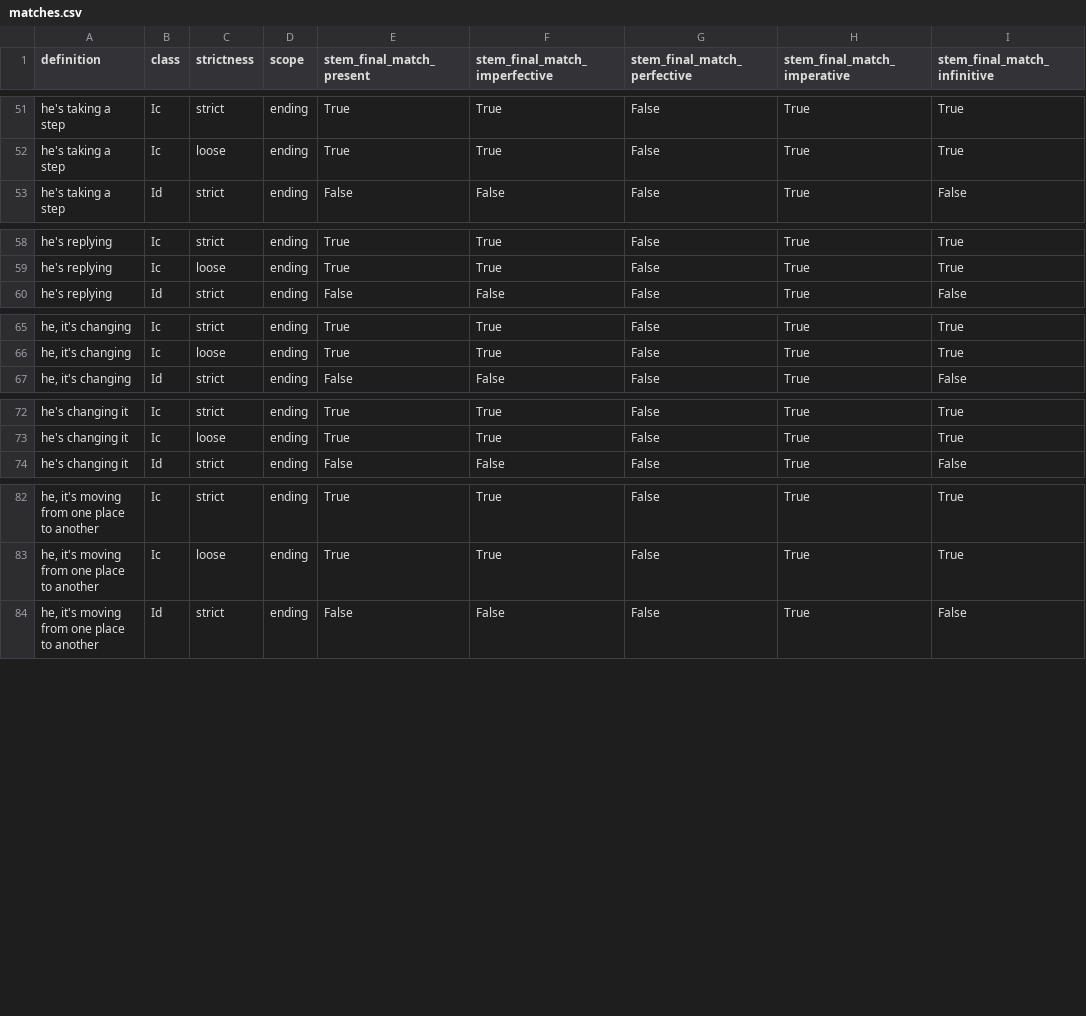
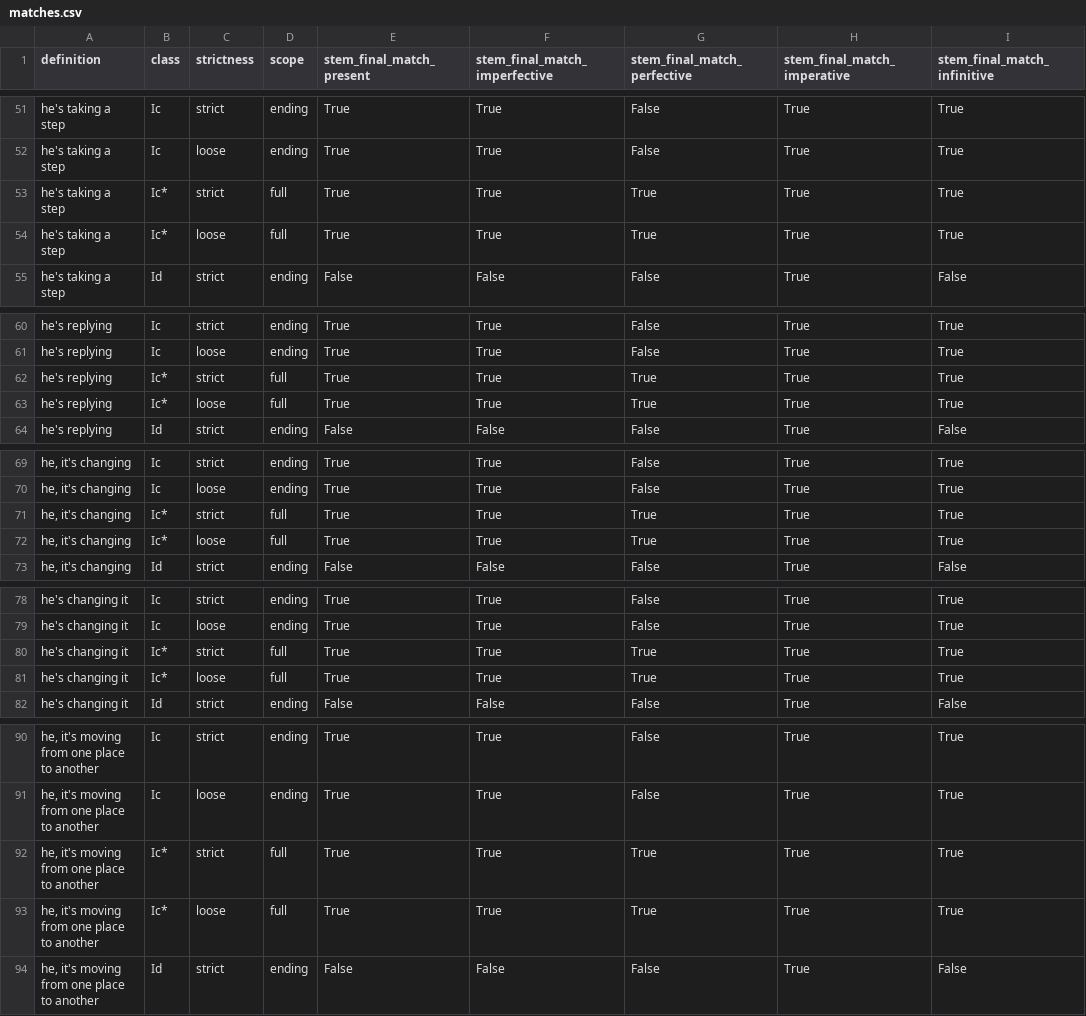
Before and after one commit to CharlieMcVicker/king-recreation, a CSV file: artifacts/matches.csv, drawn as a sheet; only a part is shown, gaps mark what is left out; the diff covers the shown part only; the diff names each change by its address in the sheet, - before the commit and + after, or states it on an @@ line.

```diff
--- a/artifacts/matches.csv
+++ b/artifacts/matches.csv
+row 53: he's taking a step | Ic* | strict | full | True | True | True | True | True
+row 54: he's taking a step | Ic* | loose | full | True | True | True | True | True
+row 62: he's replying | Ic* | strict | full | True | True | True | True | True
+row 63: he's replying | Ic* | loose | full | True | True | True | True | True
+row 71: he, it's changing | Ic* | strict | full | True | True | True | True | True
+row 72: he, it's changing | Ic* | loose | full | True | True | True | True | True
+row 80: he's changing it | Ic* | strict | full | True | True | True | True | True
+row 81: he's changing it | Ic* | loose | full | True | True | True | True | True
+row 92: he, it's moving from one place to another | Ic* | strict | full | True | True | True | True | True
+row 93: he, it's moving from one place to another | Ic* | loose | full | True | True | True | True | True
```
Also changed, not shown: 12 added rows elsewhere in this file, artifacts/analysis/class_match_counts.csv, artifacts/analysis/class_near_misses.csv, 9 other files.
